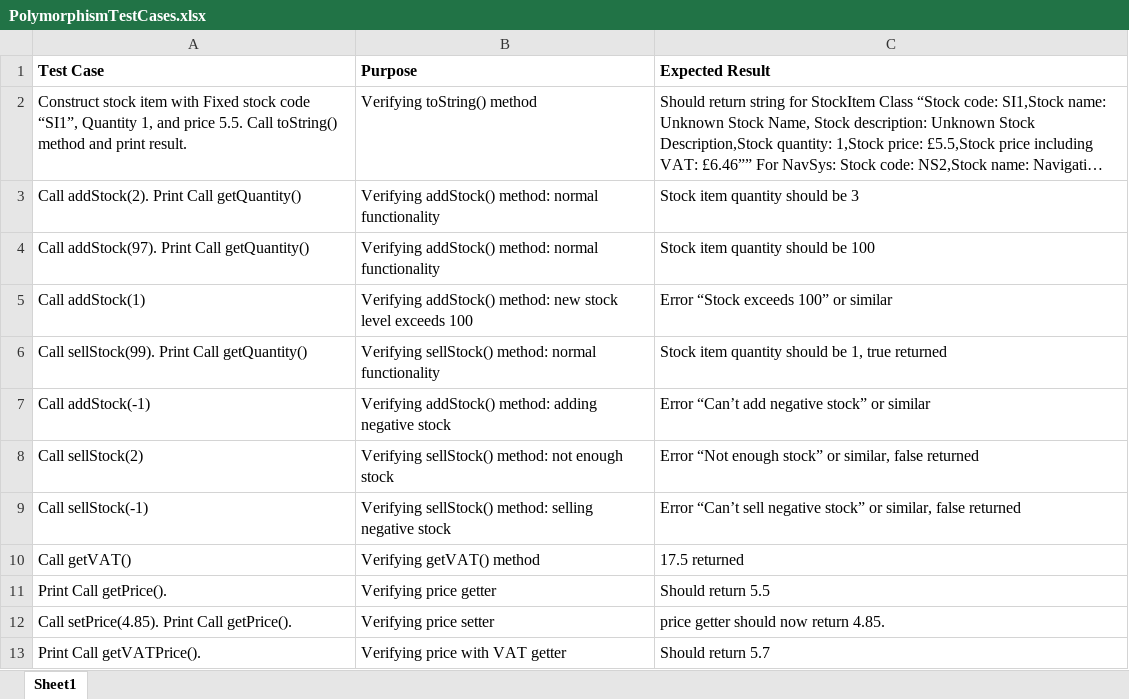
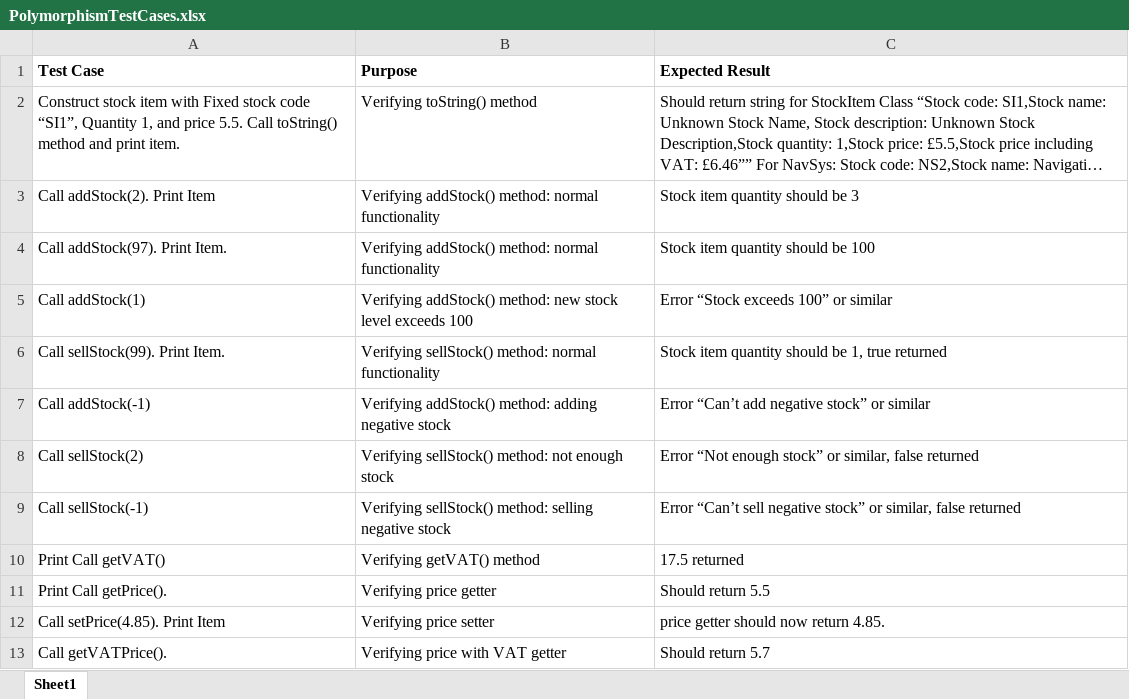
Before and after one commit to stock-coding/StockControl, an Excel workbook: PolymorphismTestCases.xlsx, sheet Sheet1, drawn as a sheet; long unchanged cells end in …; values as stored, in another font and other column widths than the file's, no borders; the diff names each change by its address in the sheet, - before the commit and + after, or states it on an @@ line.

Commit message:
Improved Polymorytestcases again

```diff
--- a/PolymorphismTestCases.xlsx (sheet Sheet1)
+++ b/PolymorphismTestCases.xlsx (sheet Sheet1)
-A2 (Test Case): …and print result.
+A2 (Test Case): …and print item.
-A3 (Test Case): Call addStock(2). Print Call getQuantity()
+A3 (Test Case): Call addStock(2). Print Item
-A4 (Test Case): Call addStock(97). Print Call getQuantity()
+A4 (Test Case): Call addStock(97). Print Item.
-A6 (Test Case): Call sellStock(99). Print Call getQuantity()
+A6 (Test Case): Call sellStock(99). Print Item.
-A10 (Test Case): Call getVAT()
+A10 (Test Case): Print Call getVAT()
-A12 (Test Case): Call setPrice(4.85). Print Call getPrice().
+A12 (Test Case): Call setPrice(4.85). Print Item
-A13 (Test Case): Print Call getVATPrice().
+A13 (Test Case): Call getVATPrice().
```
